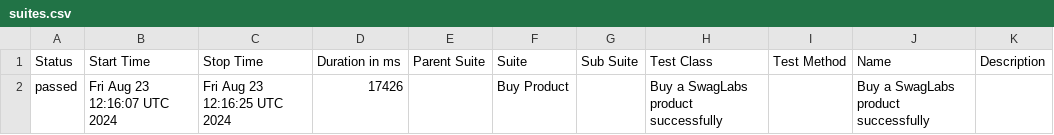
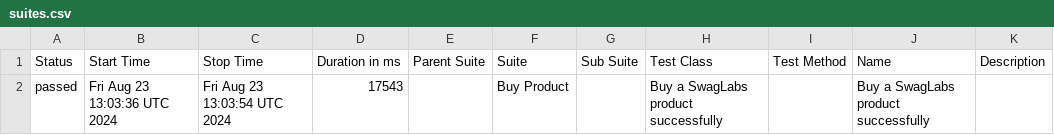
Before and after one commit to kapij89/stepin-expleo-Team4, a CSV file: data/suites.csv, drawn as a sheet.

```diff
--- a/data/suites.csv
+++ b/data/suites.csv
@@ -1,2 +1,2 @@
 "Status","Start Time","Stop Time","Duration in ms","Parent Suite","Suite","Sub Suite","Test Class","Test Method","Name","Description"
-"passed","Fri Aug 23 12:16:07 UTC 2024","Fri Aug 23 12:16:25 UTC 2024","17426","","Buy Product","","Buy a SwagLabs product successfully","","Buy a SwagLabs product successfully",""
+"passed","Fri Aug 23 13:03:36 UTC 2024","Fri Aug 23 13:03:54 UTC 2024","17543","","Buy Product","","Buy a SwagLabs product successfully","","Buy a SwagLabs product successfully",""
```
Also changed, not shown: 21 other files.
